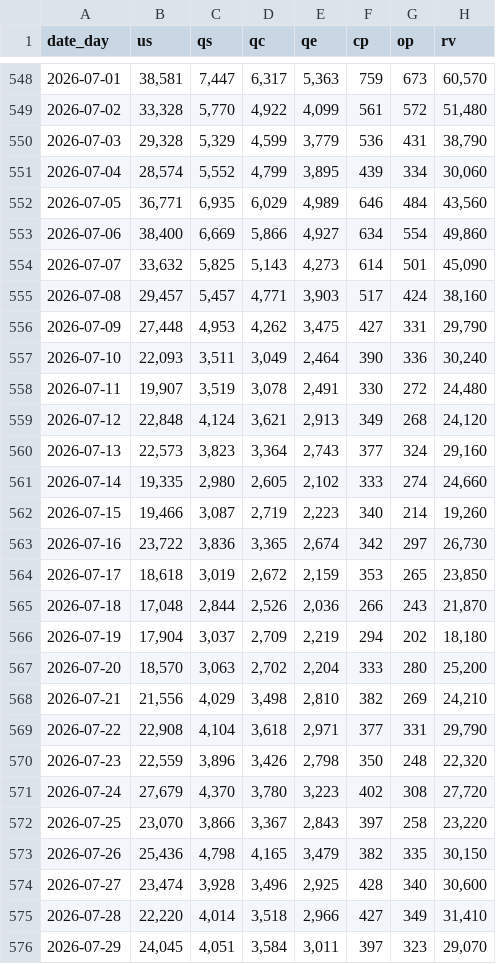
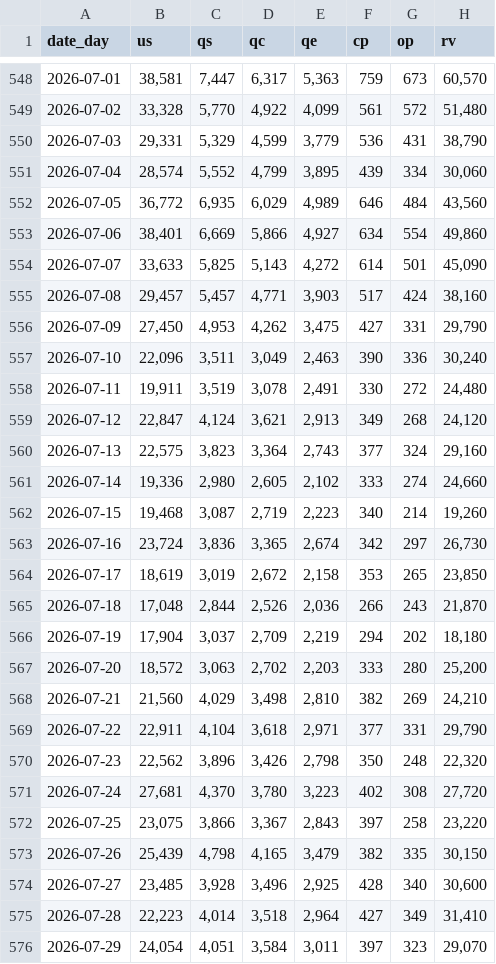
Before and after one commit to max-pet-euc/moe, a CSV file: data/raw/data_funnel_uncohorted.csv, drawn as a sheet; only a part is shown, gaps mark what is left out; the diff covers the shown part only.

```diff
--- a/data/raw/data_funnel_uncohorted.csv
+++ b/data/raw/data_funnel_uncohorted.csv
@@ -549,28 +549,28 @@ date_day,us,qs,qc,qe,cp,op,rv
 2026-07-02,"33,328","5,770","4,922","4,099",561,572,"51,480"
-2026-07-03,"29,328","5,329","4,599","3,779",536,431,"38,790"
+2026-07-03,"29,331","5,329","4,599","3,779",536,431,"38,790"
 2026-07-04,"28,574","5,552","4,799","3,895",439,334,"30,060"
-2026-07-05,"36,771","6,935","6,029","4,989",646,484,"43,560"
-2026-07-06,"38,400","6,669","5,866","4,927",634,554,"49,860"
-2026-07-07,"33,632","5,825","5,143","4,273",614,501,"45,090"
+2026-07-05,"36,772","6,935","6,029","4,989",646,484,"43,560"
+2026-07-06,"38,401","6,669","5,866","4,927",634,554,"49,860"
+2026-07-07,"33,633","5,825","5,143","4,272",614,501,"45,090"
 2026-07-08,"29,457","5,457","4,771","3,903",517,424,"38,160"
-2026-07-09,"27,448","4,953","4,262","3,475",427,331,"29,790"
-2026-07-10,"22,093","3,511","3,049","2,464",390,336,"30,240"
-2026-07-11,"19,907","3,519","3,078","2,491",330,272,"24,480"
-2026-07-12,"22,848","4,124","3,621","2,913",349,268,"24,120"
-2026-07-13,"22,573","3,823","3,364","2,743",377,324,"29,160"
-2026-07-14,"19,335","2,980","2,605","2,102",333,274,"24,660"
-2026-07-15,"19,466","3,087","2,719","2,223",340,214,"19,260"
-2026-07-16,"23,722","3,836","3,365","2,674",342,297,"26,730"
-2026-07-17,"18,618","3,019","2,672","2,159",353,265,"23,850"
+2026-07-09,"27,450","4,953","4,262","3,475",427,331,"29,790"
+2026-07-10,"22,096","3,511","3,049","2,463",390,336,"30,240"
+2026-07-11,"19,911","3,519","3,078","2,491",330,272,"24,480"
+2026-07-12,"22,847","4,124","3,621","2,913",349,268,"24,120"
+2026-07-13,"22,575","3,823","3,364","2,743",377,324,"29,160"
+2026-07-14,"19,336","2,980","2,605","2,102",333,274,"24,660"
+2026-07-15,"19,468","3,087","2,719","2,223",340,214,"19,260"
+2026-07-16,"23,724","3,836","3,365","2,674",342,297,"26,730"
+2026-07-17,"18,619","3,019","2,672","2,158",353,265,"23,850"
 2026-07-18,"17,048","2,844","2,526","2,036",266,243,"21,870"
 2026-07-19,"17,904","3,037","2,709","2,219",294,202,"18,180"
-2026-07-20,"18,570","3,063","2,702","2,204",333,280,"25,200"
-2026-07-21,"21,556","4,029","3,498","2,810",382,269,"24,210"
-2026-07-22,"22,908","4,104","3,618","2,971",377,331,"29,790"
-2026-07-23,"22,559","3,896","3,426","2,798",350,248,"22,320"
-2026-07-24,"27,679","4,370","3,780","3,223",402,308,"27,720"
-2026-07-25,"23,070","3,866","3,367","2,843",397,258,"23,220"
-2026-07-26,"25,436","4,798","4,165","3,479",382,335,"30,150"
-2026-07-27,"23,474","3,928","3,496","2,925",428,340,"30,600"
-2026-07-28,"22,220","4,014","3,518","2,966",427,349,"31,410"
-2026-07-29,"24,045","4,051","3,584","3,011",397,323,"29,070"
+2026-07-20,"18,572","3,063","2,702","2,203",333,280,"25,200"
+2026-07-21,"21,560","4,029","3,498","2,810",382,269,"24,210"
+2026-07-22,"22,911","4,104","3,618","2,971",377,331,"29,790"
+2026-07-23,"22,562","3,896","3,426","2,798",350,248,"22,320"
+2026-07-24,"27,681","4,370","3,780","3,223",402,308,"27,720"
+2026-07-25,"23,075","3,866","3,367","2,843",397,258,"23,220"
+2026-07-26,"25,439","4,798","4,165","3,479",382,335,"30,150"
+2026-07-27,"23,485","3,928","3,496","2,925",428,340,"30,600"
+2026-07-28,"22,223","4,014","3,518","2,964",427,349,"31,410"
+2026-07-29,"24,054","4,051","3,584","3,011",397,323,"29,070"
```
Also changed, not shown: 2 added rows and 57 edited cells elsewhere in this file, data/raw/data_external.csv, data/raw/data_funnel_cohorted.csv, 3 other files.
